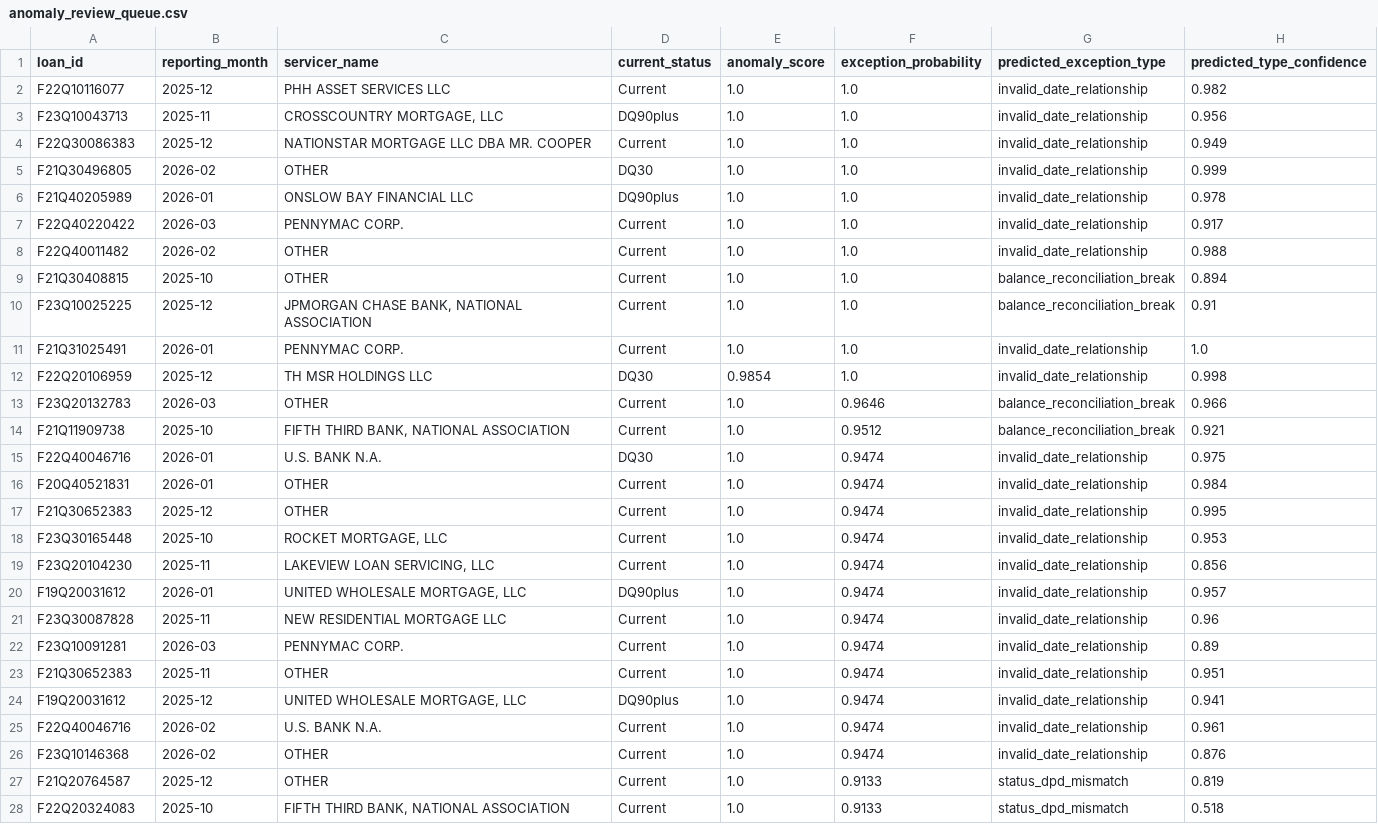
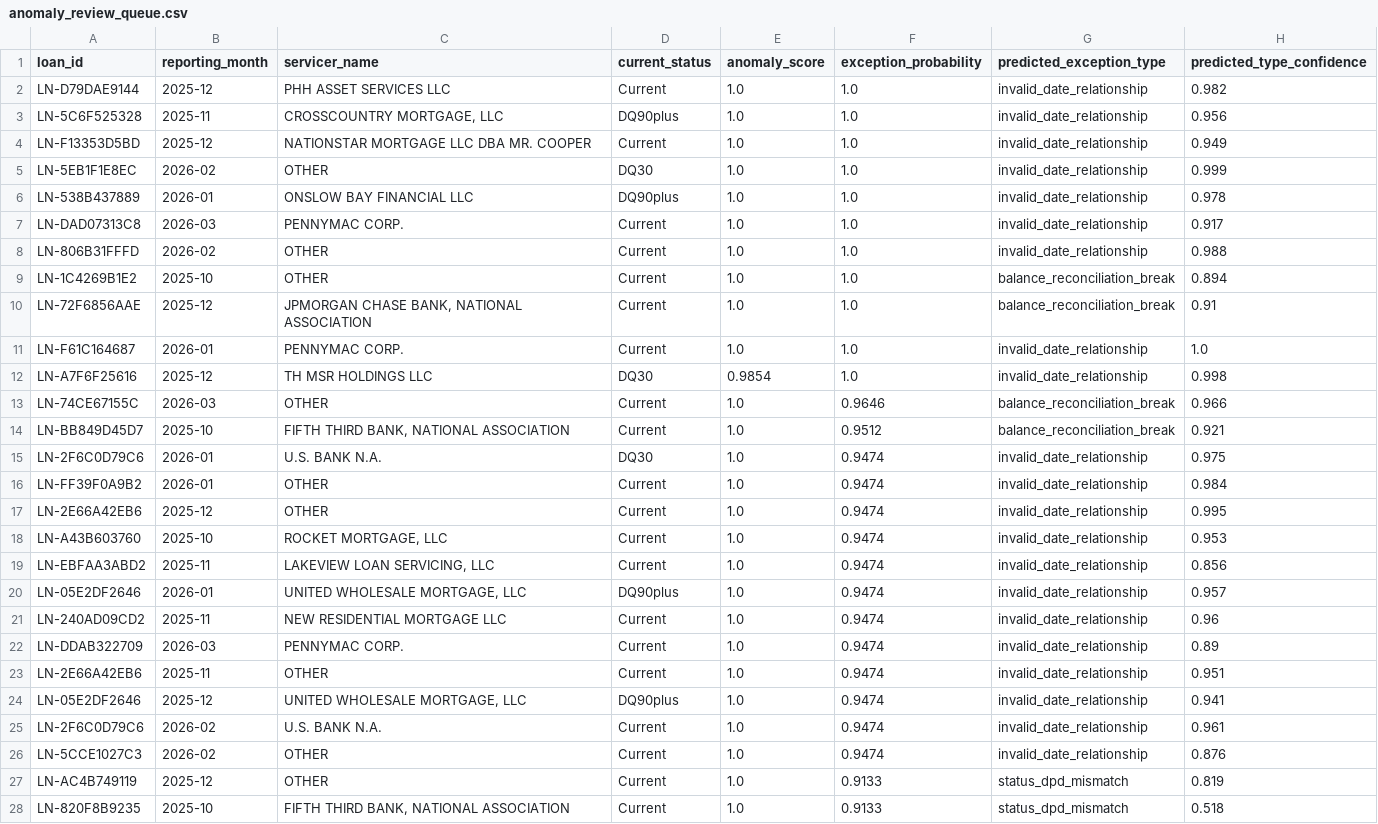
Before and after one commit to tanaysinghh/loan-performance-intelligence-engine, a CSV file: reports/anomaly_review_queue.csv, drawn as a sheet; only a part is shown; the diff covers the shown part only; the diff names each change by its address in the sheet, - before the commit and + after, or states it on an @@ line.

Commit message:
Mask loan ids across the generated reporting artefacts
Extends src/ids.py masking from record_quality_scores.csv to the rest of the
derived reporting layer, applied in the generators so the artefacts stay
reproducible from source rather than hand-patched.

Masked, and now clean of the F##Q######## pattern:

- reports/anomaly_review_queue.csv and reports/anomaly_report.md, from one
  mask on the queue frame before both the CSV and the markdown table are
  built from it, so the two cannot disagree.
- reports/shap_local_high_*.csv (four targets) and the local-explanation
  tables in reports/explainability_report.md. Both the `high` frame and the
  `low` lowest-risk contrast set needed it; masking only `high` left 20 real
  ids in the report, which the verification caught.
- src/copilot/grounding.py now masks loan_id when the pack is built, so no
  future run sends a real Loan Sequence Number to the model or writes one
  into the prompt log.

Not masked, deliberately, and not because they were missed:

- submission/submission.csv, a named section 6 deliverable in a schema a
  grader may join against.
- data/samples/*, reviewed and accepted in the compliance audit.
- The two identifiers in data/raw/data_dictionary.csv and section 11 of
  submission/AI_DEVELOPMENT_LOG.md are format examples in schema
  documentation, not loan records. Neither is in this project's 16,000-loan
  sample -- checked -- and F08Q20307907 is a 2008 vintage outside the
  2019-2023 scope entirely. Hashing "format PYYQnXXXXXXX (e.g. F19Q10000056)"
  would destroy the documentation and protect nothing.
- reports/copilot_report.md and the two prompt logs are left for a separate
  decision. All 97 log entries carry a user_prompt_sha256_16 that currently
  matches its prompt text exactly; masking the prompts breaks every one, and
  recomputing them would assert integrity for a record that was altered
  after the fact.

reports/model_metrics.csv and reports/backtest_folds.csv were reverted rather
than committed: re-running the models stage moved four values in the 15th
significant figure and one ECE by 1e-11, which is float accumulation noise,
not a metric change. The committed figures stay those of the one coherent
full run every report quotes. run_manifest.json restored for the same reason
as last time -- a partial run would have dropped eight of its eleven stages.

Tests 40/40. Dashboard smoke-tested: HTTP 200, no import errors.

```diff
--- a/reports/anomaly_review_queue.csv
+++ b/reports/anomaly_review_queue.csv
-A2 (loan_id): F22Q10116077
+A2 (loan_id): LN-D79DAE9144
-A3 (loan_id): F23Q10043713
+A3 (loan_id): LN-5C6F525328
-A4 (loan_id): F22Q30086383
+A4 (loan_id): LN-F13353D5BD
-A5 (loan_id): F21Q30496805
+A5 (loan_id): LN-5EB1F1E8EC
-A6 (loan_id): F21Q40205989
+A6 (loan_id): LN-538B437889
-A7 (loan_id): F22Q40220422
+A7 (loan_id): LN-DAD07313C8
-A8 (loan_id): F22Q40011482
+A8 (loan_id): LN-806B31FFFD
-A9 (loan_id): F21Q30408815
+A9 (loan_id): LN-1C4269B1E2
-A10 (loan_id): F23Q10025225
+A10 (loan_id): LN-72F6856AAE
-A11 (loan_id): F21Q31025491
+A11 (loan_id): LN-F61C164687
-A12 (loan_id): F22Q20106959
+A12 (loan_id): LN-A7F6F25616
-A13 (loan_id): F23Q20132783
+A13 (loan_id): LN-74CE67155C
-A14 (loan_id): F21Q11909738
+A14 (loan_id): LN-BB849D45D7
-A15 (loan_id): F22Q40046716
+A15 (loan_id): LN-2F6C0D79C6
-A16 (loan_id): F20Q40521831
+A16 (loan_id): LN-FF39F0A9B2
-A17 (loan_id): F21Q30652383
+A17 (loan_id): LN-2E66A42EB6
-A18 (loan_id): F23Q30165448
+A18 (loan_id): LN-A43B603760
-A19 (loan_id): F23Q20104230
+A19 (loan_id): LN-EBFAA3ABD2
-A20 (loan_id): F19Q20031612
+A20 (loan_id): LN-05E2DF2646
-A21 (loan_id): F23Q30087828
+A21 (loan_id): LN-240AD09CD2
-A22 (loan_id): F23Q10091281
+A22 (loan_id): LN-DDAB322709
-A23 (loan_id): F21Q30652383
+A23 (loan_id): LN-2E66A42EB6
-A24 (loan_id): F19Q20031612
+A24 (loan_id): LN-05E2DF2646
-A25 (loan_id): F22Q40046716
+A25 (loan_id): LN-2F6C0D79C6
-A26 (loan_id): F23Q10146368
+A26 (loan_id): LN-5CCE1027C3
-A27 (loan_id): F21Q20764587
+A27 (loan_id): LN-AC4B749119
-A28 (loan_id): F22Q20324083
+A28 (loan_id): LN-820F8B9235
```
Also changed, not shown: 13 edited cells elsewhere in this file, reports/shap_local_high_exception_required.csv, reports/shap_local_high_next_12m_default_flag.csv, 7 other files.
